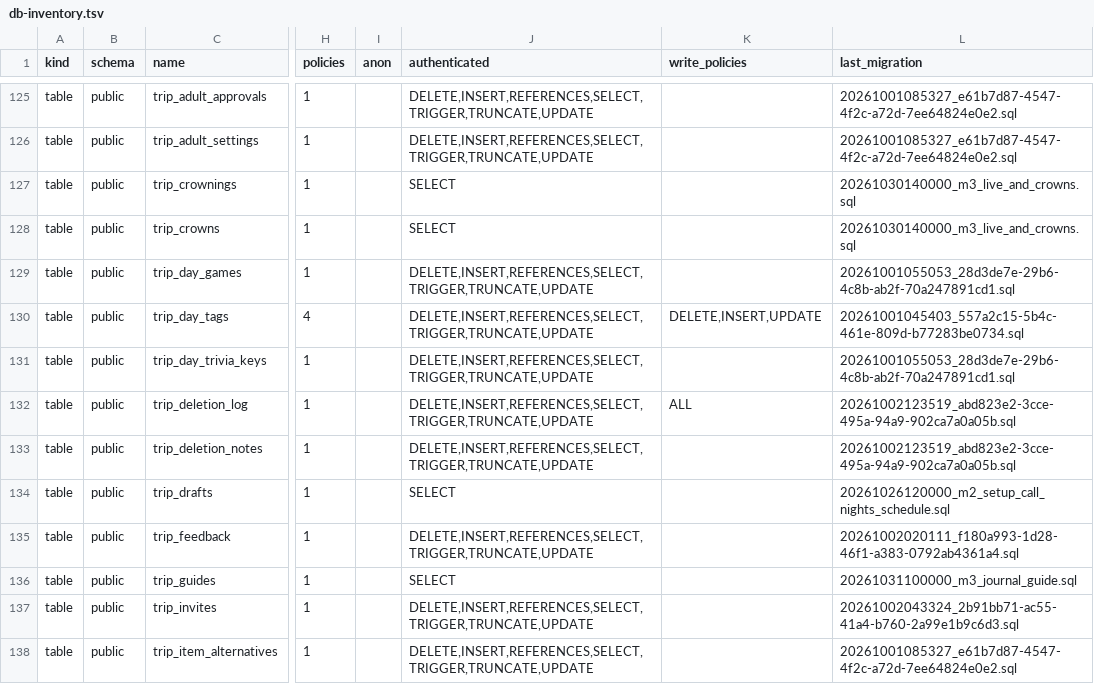
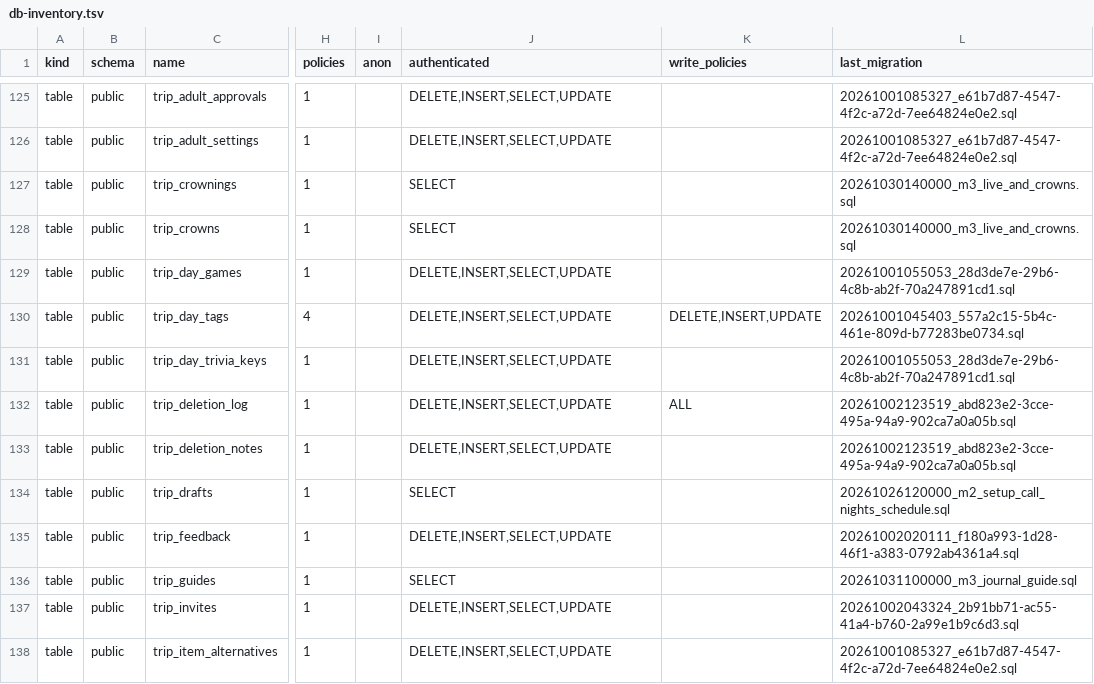
Before and after one commit to KAMALr80/Trip_bbtl, a TSV file: docs/inventory/db-inventory.tsv, drawn as a sheet; only a part is shown, gaps mark what is left out; the diff covers the shown part only; the diff names each change by its address in the sheet, - before the commit and + after, or states it on an @@ line.

```diff
--- a/docs/inventory/db-inventory.tsv
+++ b/docs/inventory/db-inventory.tsv
-J125:J126 (authenticated): DELETE,INSERT,REFERENCES,SELECT,TRIGGER,TRUNCATE,UPDATE
+J125:J126 (authenticated): DELETE,INSERT,SELECT,UPDATE
-J129:J133 (authenticated): DELETE,INSERT,REFERENCES,SELECT,TRIGGER,TRUNCATE,UPDATE
+J129:J133 (authenticated): DELETE,INSERT,SELECT,UPDATE
-J135 (authenticated): DELETE,INSERT,REFERENCES,SELECT,TRIGGER,TRUNCATE,UPDATE
+J135 (authenticated): DELETE,INSERT,SELECT,UPDATE
-J137:J138 (authenticated): DELETE,INSERT,REFERENCES,SELECT,TRIGGER,TRUNCATE,UPDATE
+J137:J138 (authenticated): DELETE,INSERT,SELECT,UPDATE
```
Also changed, not shown: 5 added rows and 119 edited cells elsewhere in this file, 58 other files.
